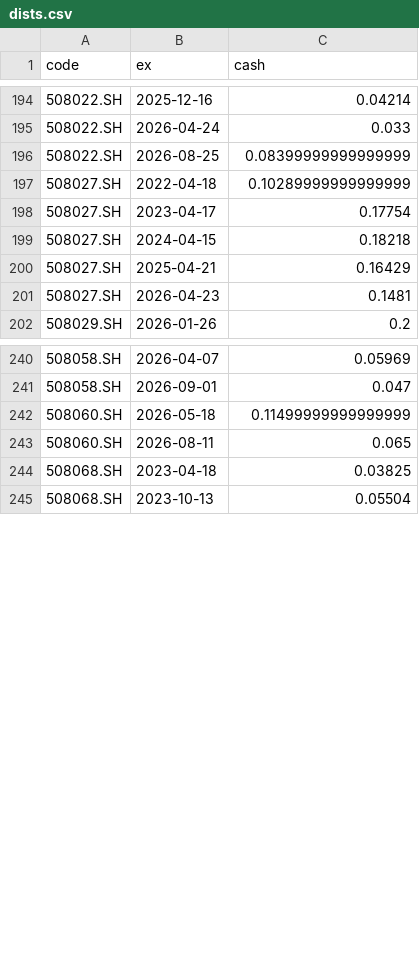
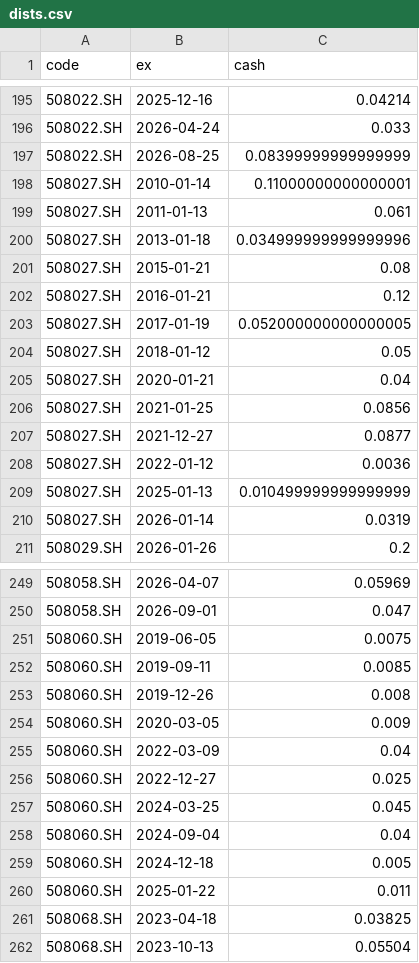
Before and after one commit to xianhuixu/reits-dashboard, a CSV file: spread_cache/dists.csv, drawn as a sheet; only a part is shown, gaps mark what is left out; the diff covers the shown part only.

```diff
--- a/spread_cache/dists.csv
+++ b/spread_cache/dists.csv
@@ -196,7 +197,15 @@ code,ex,cash
 508022.SH,2026-08-25,0.08399999999999999
-508027.SH,2022-04-18,0.10289999999999999
-508027.SH,2023-04-17,0.17754
-508027.SH,2024-04-15,0.18218
-508027.SH,2025-04-21,0.16429
-508027.SH,2026-04-23,0.1481
+508027.SH,2010-01-14,0.11000000000000001
+508027.SH,2011-01-13,0.061
+508027.SH,2013-01-18,0.034999999999999996
+508027.SH,2015-01-21,0.08
+508027.SH,2016-01-21,0.12
+508027.SH,2017-01-19,0.052000000000000005
+508027.SH,2018-01-12,0.05
+508027.SH,2020-01-21,0.04
+508027.SH,2021-01-25,0.0856
+508027.SH,2021-12-27,0.0877
+508027.SH,2022-01-12,0.0036
+508027.SH,2025-01-13,0.010499999999999999
+508027.SH,2026-01-14,0.0319
 508029.SH,2026-01-26,0.2
@@ -241,4 +250,12 @@ code,ex,cash
 508058.SH,2026-09-01,0.047
-508060.SH,2026-05-18,0.11499999999999999
-508060.SH,2026-08-11,0.065
+508060.SH,2019-06-05,0.0075
+508060.SH,2019-09-11,0.0085
+508060.SH,2019-12-26,0.008
+508060.SH,2020-03-05,0.009
+508060.SH,2022-03-09,0.04
+508060.SH,2022-12-27,0.025
+508060.SH,2024-03-25,0.045
+508060.SH,2024-09-04,0.04
+508060.SH,2024-12-18,0.005
+508060.SH,2025-01-22,0.011
 508068.SH,2023-04-18,0.03825
```
Also changed, not shown: 1 added row and 13 edited cells elsewhere in this file, 18 other files.
